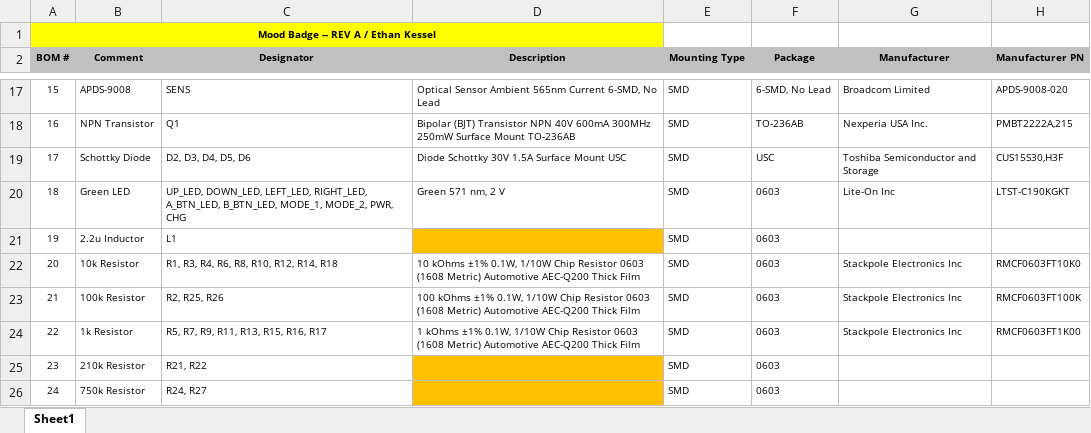
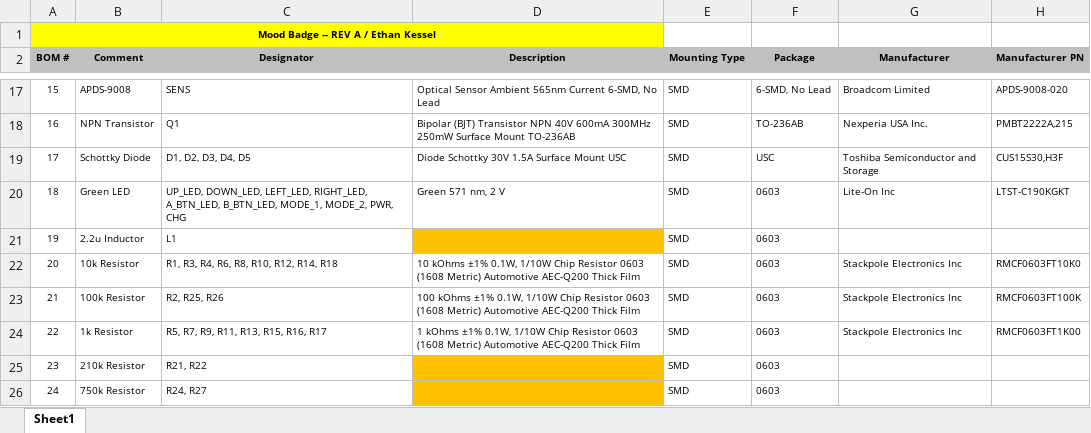
Before and after one commit to eqkessel/mood-badge-workshop, an Excel workbook: Hardware/mood-badge-BOM.xlsx, sheet Sheet1, drawn as a sheet; only a part is shown, gaps mark what is left out; values as stored, in another font and other column widths than the file's, no borders; the diff names each change by its address in the sheet, - before the commit and + after, or states it on an @@ line.

```diff
--- a/Hardware/mood-badge-BOM.xlsx (sheet Sheet1)
+++ b/Hardware/mood-badge-BOM.xlsx (sheet Sheet1)
-C19 (Designator): D2, D3, D4, D5, D6
+C19 (Designator): D1, D2, D3, D4, D5
```
Also changed, not shown: 2 other files.
